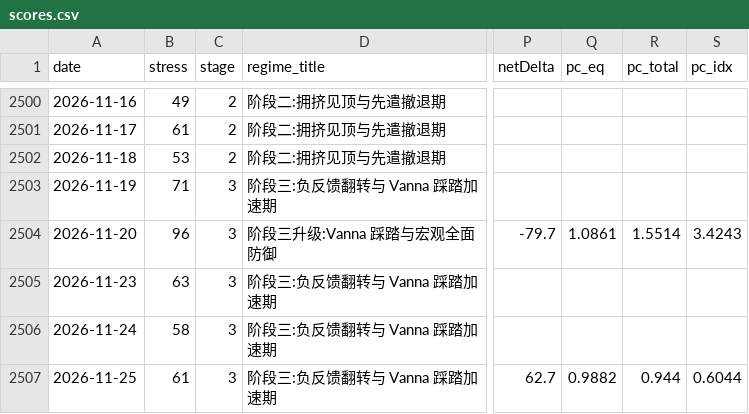
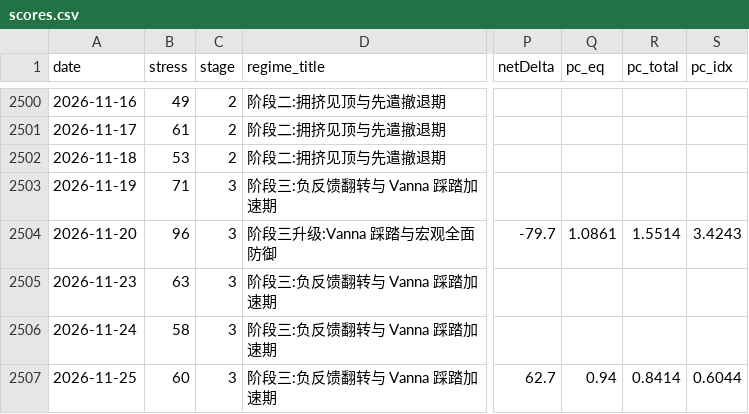
Before and after one commit to zensu357/us-options-monitor, a CSV file: data/scores.csv, drawn as a sheet; only a part is shown, gaps mark what is left out; the diff names each change by its address in the sheet, - before the commit and + after, or states it on an @@ line.

```diff
--- a/data/scores.csv
+++ b/data/scores.csv
-B2507 (stress): 61
+B2507 (stress): 60
-Q2507 (pc_eq): 0.9882
+Q2507 (pc_eq): 0.94
-R2507 (pc_total): 0.944
+R2507 (pc_total): 0.8414
```
Also changed, not shown: data/chain_metrics.csv.
